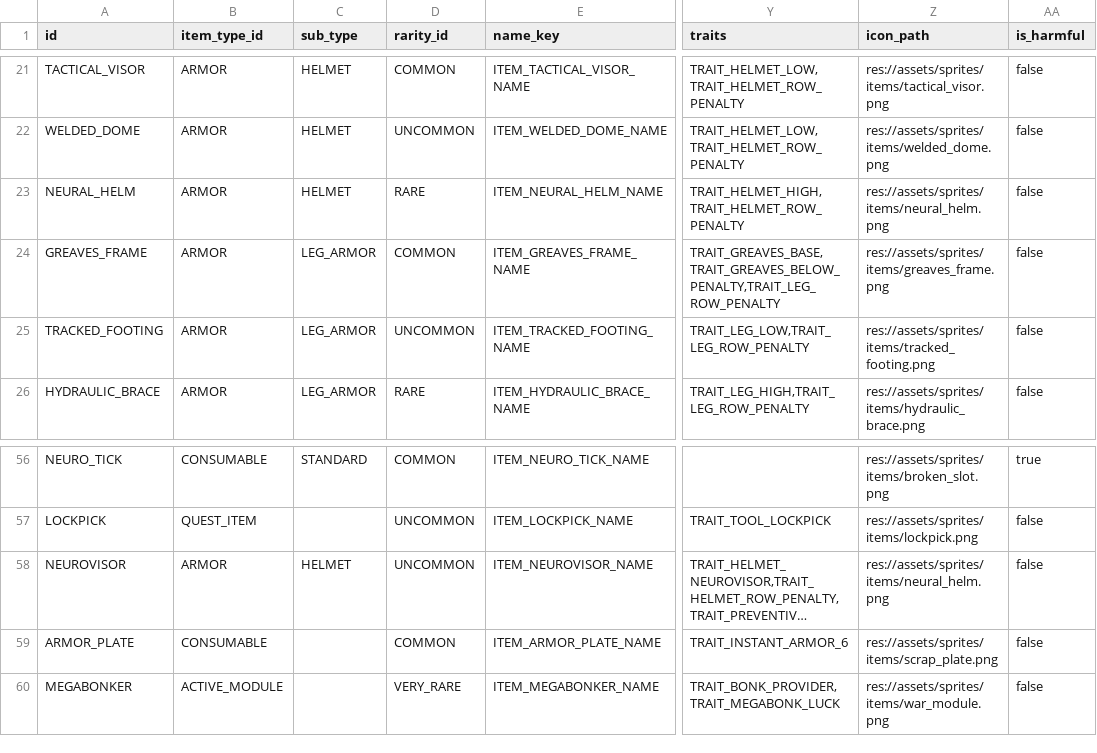
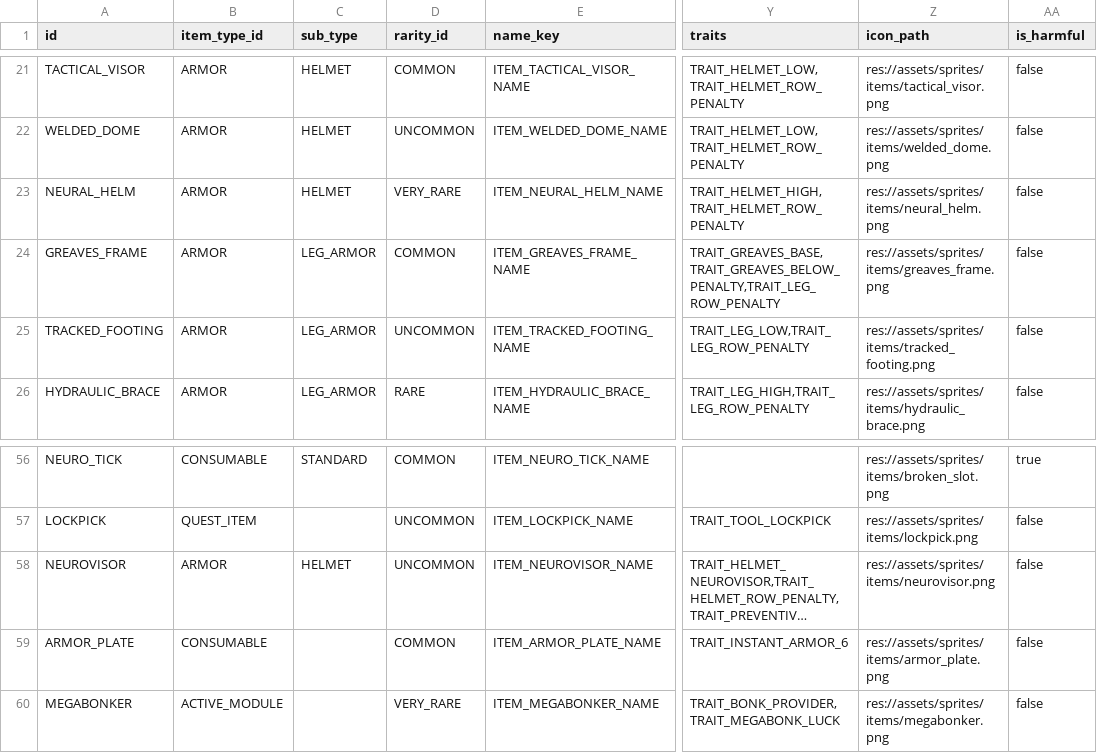
Before and after one commit to vtyurin89/framewrack_v1, a CSV file: data/items.csv, drawn as a sheet; only a part is shown, gaps mark what is left out; long unchanged cells end in …; the diff names each change by its address in the sheet, - before the commit and + after, or states it on an @@ line.

Commit message:
feat: megabonker and other new item icons

```diff
--- a/data/items.csv
+++ b/data/items.csv
-D23 (rarity_id): RARE
+D23 (rarity_id): VERY_RARE
-Z58 (icon_path): res://assets/sprites/items/neural_helm.png
+Z58 (icon_path): res://assets/sprites/items/neurovisor.png
-Z59 (icon_path): res://assets/sprites/items/scrap_plate.png
+Z59 (icon_path): res://assets/sprites/items/armor_plate.png
-Z60 (icon_path): res://assets/sprites/items/war_module.png
+Z60 (icon_path): res://assets/sprites/items/megabonker.png
```
Also changed, not shown: 3 other files.
